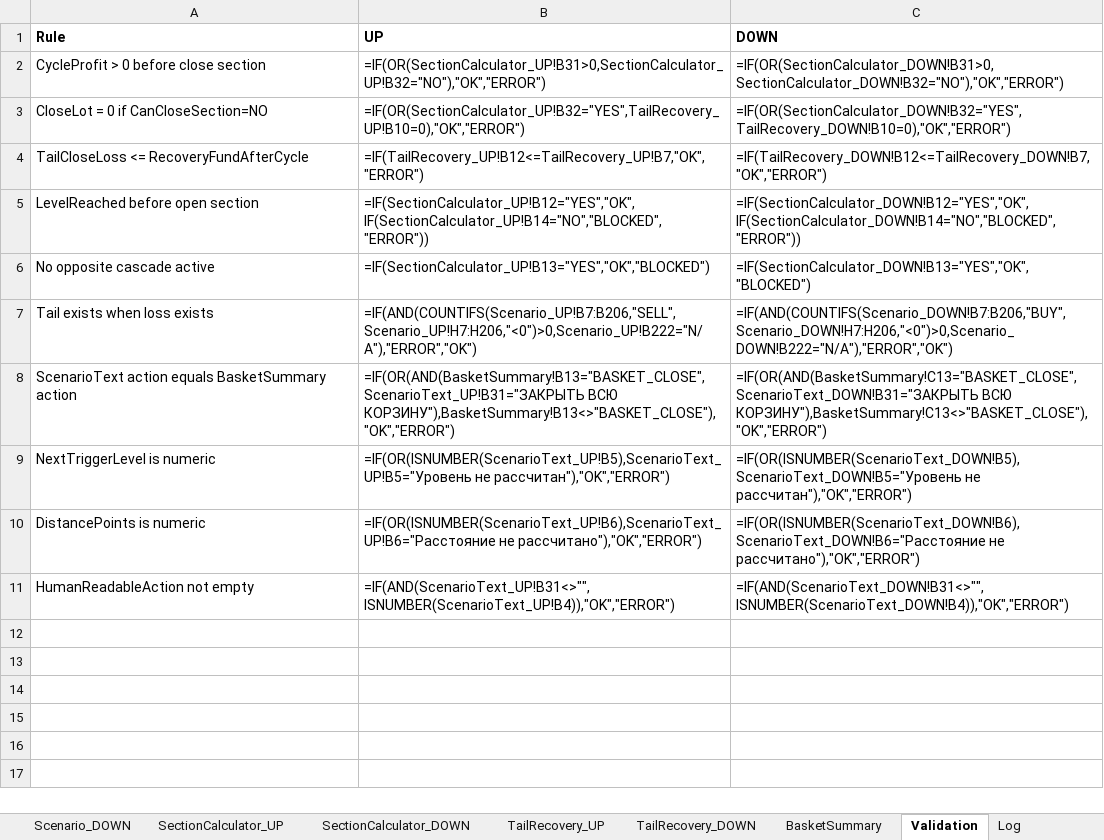
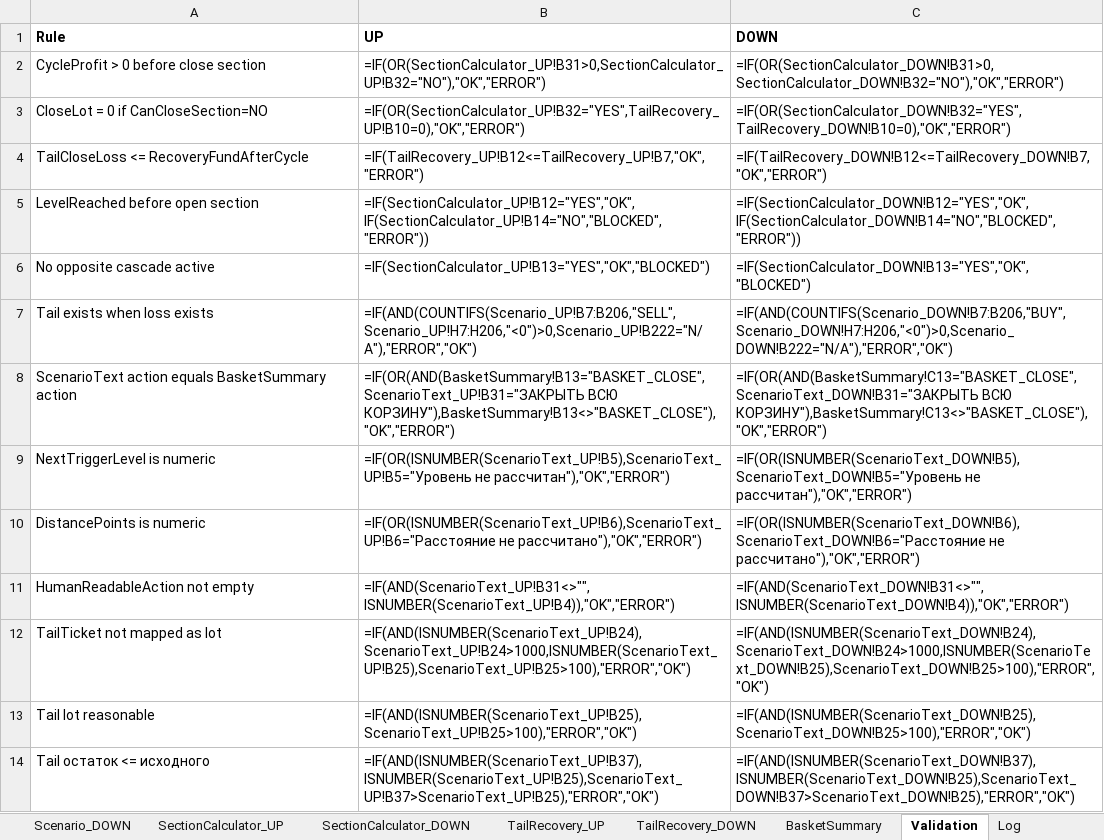
Before and after one commit to ic8812825-maker/chatgpt.com-codex, an Excel workbook: recovery_lock_cascade_next_step/recovery_lock_cascade_next_step.xlsx, sheet Validation, drawn as a sheet; values as stored, in another font and other column widths than the file's, no borders; formulas without a stored value are shown as written; the diff names each change by its address in the sheet, - before the commit and + after, or states it on an @@ line.

Commit message:
Fix ScenarioText tail field mapping and add strict tail-lot validation checks

```diff
--- a/recovery_lock_cascade_next_step/recovery_lock_cascade_next_step.xlsx (sheet Validation)
+++ b/recovery_lock_cascade_next_step/recovery_lock_cascade_next_step.xlsx (sheet Validation)
+row 12: TailTicket not mapped as lot | =IF(AND(ISNUMBER(ScenarioText_UP!B24),ScenarioText_UP!B24>1000,ISNUMBER(ScenarioText_UP!B25),ScenarioText_UP!B25>100),"ERROR","OK") | =IF(AND(ISNUMBER(ScenarioText_DOWN!B24),ScenarioText_DOWN!B24>1000,ISNUMBER(ScenarioText_DOWN!B25),ScenarioText_DOWN!B25>100),"ERROR","OK")
+row 13: Tail lot reasonable | =IF(AND(ISNUMBER(ScenarioText_UP!B25),ScenarioText_UP!B25>100),"ERROR","OK") | =IF(AND(ISNUMBER(ScenarioText_DOWN!B25),ScenarioText_DOWN!B25>100),"ERROR","OK")
+row 14: Tail остаток <= исходного | =IF(AND(ISNUMBER(ScenarioText_UP!B37),ISNUMBER(ScenarioText_UP!B25),ScenarioText_UP!B37>ScenarioText_UP!B25),"ERROR","OK") | =IF(AND(ISNUMBER(ScenarioText_DOWN!B37),ISNUMBER(ScenarioText_DOWN!B25),ScenarioText_DOWN!B37>ScenarioText_DOWN!B25),"ERROR","OK")
```
Also changed, not shown: sheet ScenarioText_UP, sheet ScenarioText_DOWN, recovery_lock_cascade_next_step/recovery_lock_cascade_next_step_ru.xlsx, 1 other file.
